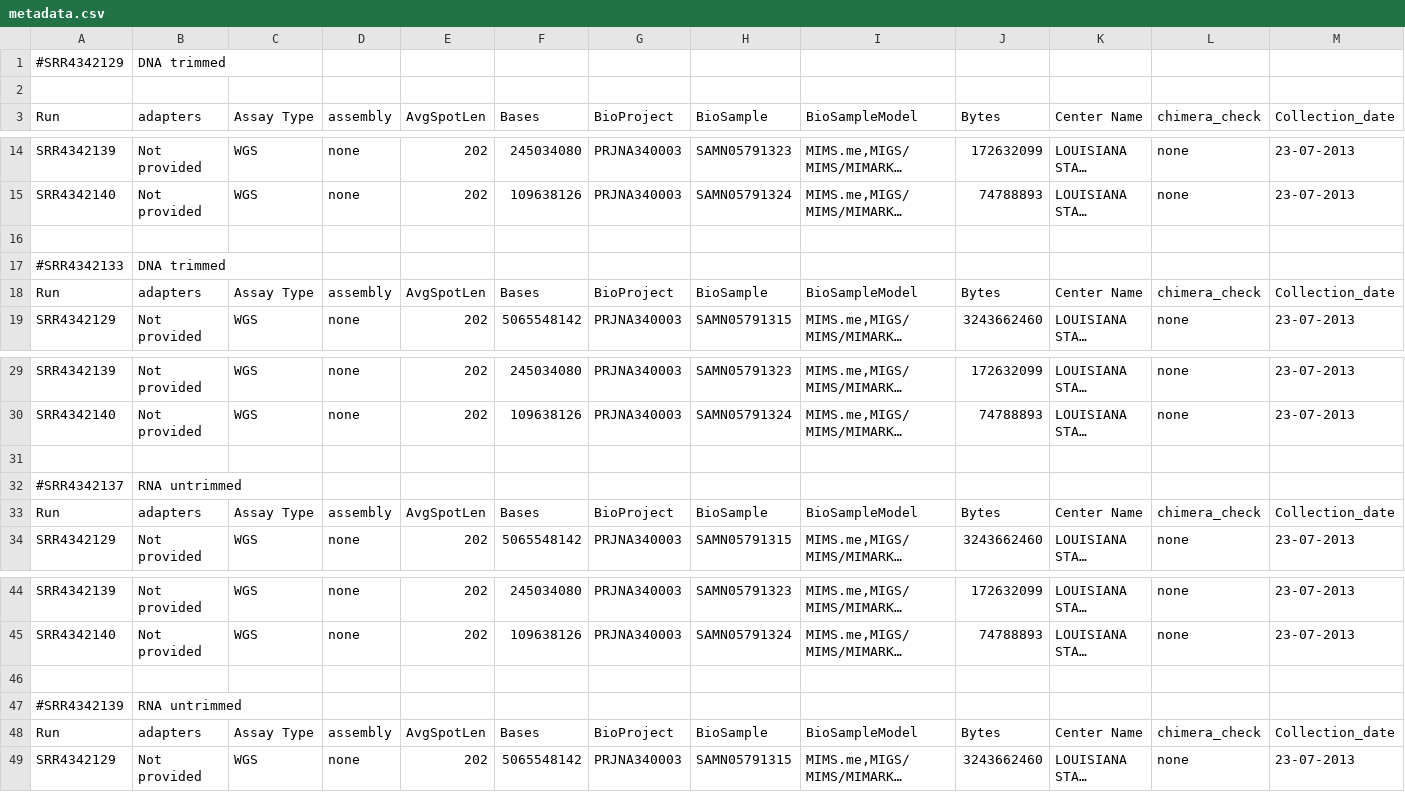
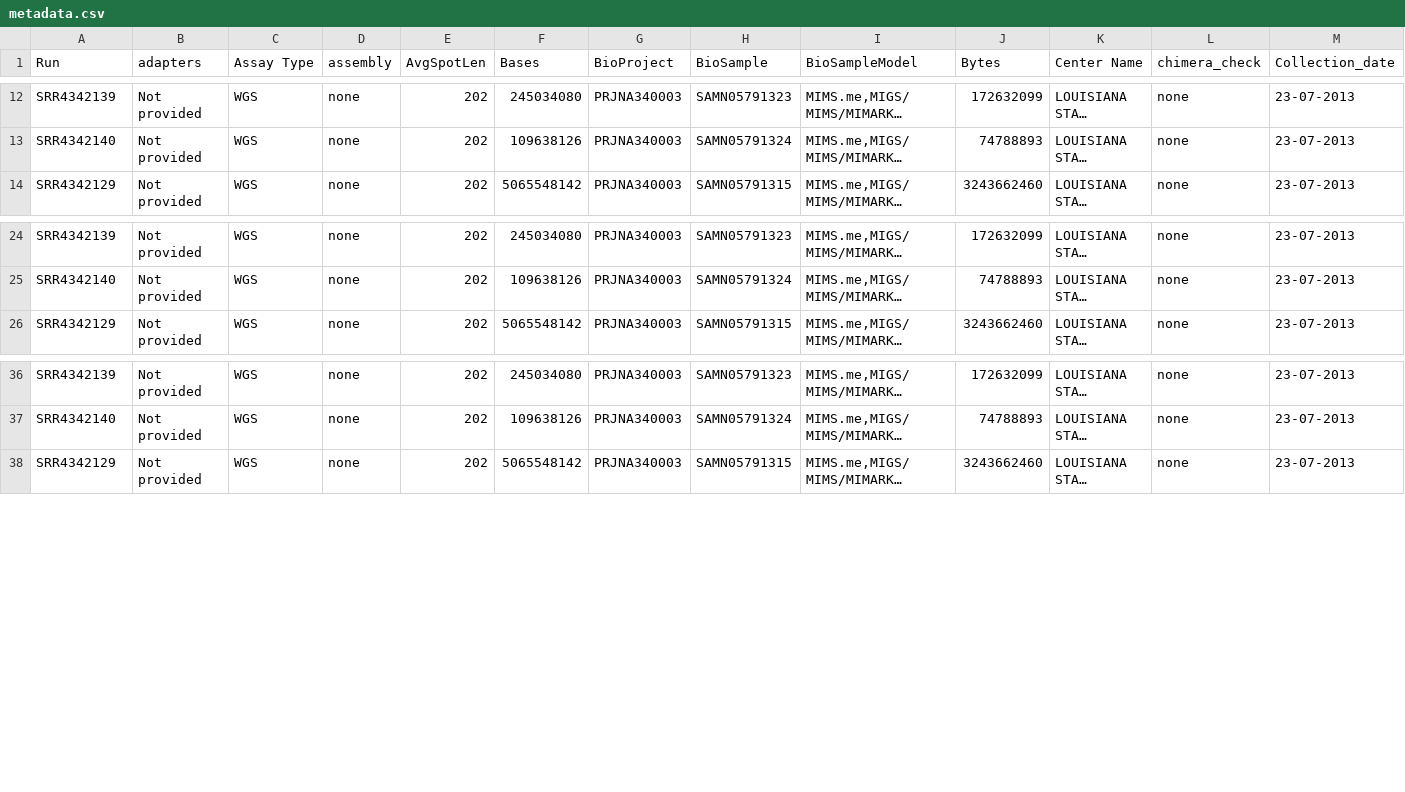
Before and after one commit to kaayv/Genome_Analysis_1MB462, a CSV file: Data/metadata.csv, drawn as a sheet; only a part is shown, gaps mark what is left out; long unchanged cells end in …; rows hold the shown columns only; the diff names each change by its address in the sheet, - before the commit and + after, or states it on an @@ line.

Commit message:
Update metadata.csv

```diff
--- a/Data/metadata.csv
+++ b/Data/metadata.csv
-row 1: #SRR4342129 | DNA trimmed
-row 2: (empty)
-row 16: (empty)
-row 17: #SRR4342133 | DNA trimmed
-row 18: Run | adapters | Assay Type | assembly | AvgSpotLen | Bases | BioProject | BioSample | BioSampleModel | Bytes | Center Name | chimera_check | Collection_date
-row 31: (empty)
-row 32: #SRR4342137 | RNA untrimmed
-row 33: Run | adapters | Assay Type | assembly | AvgSpotLen | Bases | BioProject | BioSample | BioSampleModel | Bytes | Center Name | chimera_check | Collection_date
-row 46: (empty)
-row 47: #SRR4342139 | RNA untrimmed
-row 48: Run | adapters | Assay Type | assembly | AvgSpotLen | Bases | BioProject | BioSample | BioSampleModel | Bytes | Center Name | chimera_check | Collection_date
```
